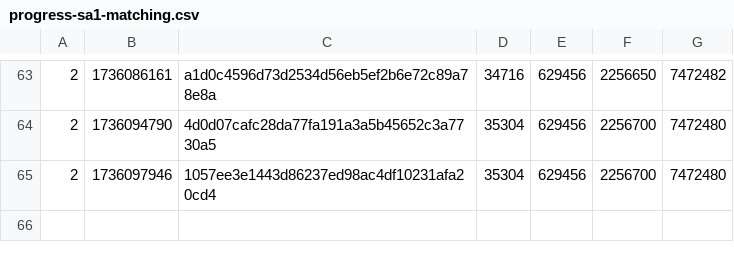
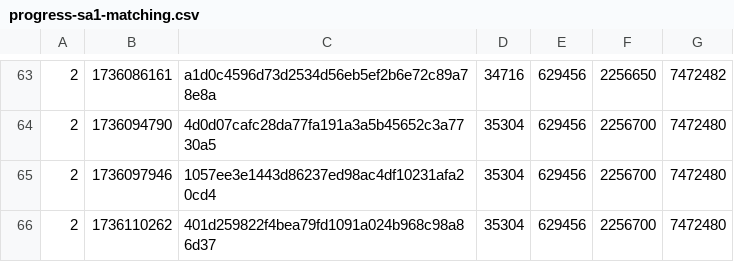
Before and after one commit to SAT-R/sa1, a CSV file: reports/progress-sa1-matching.csv, drawn as a sheet; only a part is shown, gaps mark what is left out; the diff names each change by its address in the sheet, - before the commit and + after, or states it on an @@ line.

```diff
--- a/reports/progress-sa1-matching.csv
+++ b/reports/progress-sa1-matching.csv
+row 66: 2 | 1736110262 | 401d259822f4bea79fd1091a024b968c98a86d37 | 35304 | 629456 | 2256700 | 7472480
```
Also changed, not shown: reports/progress-sa1-nonmatching.csv, 1 other file.
